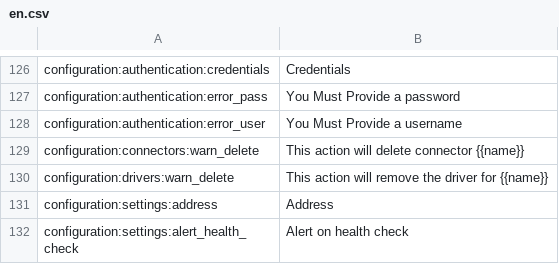
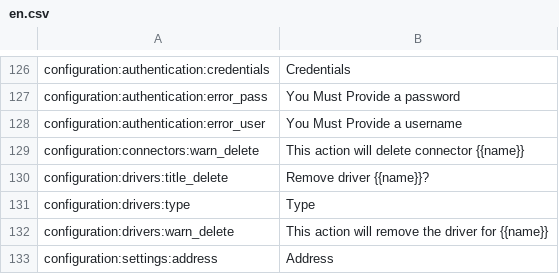
Before and after one commit to reef-pi/reef-pi, a CSV file: front-end/assets/translations/en.csv, drawn as a sheet; only a part is shown, gaps mark what is left out; the shorter side is filled out with more unchanged rows; the diff names each change by its address in the sheet, - before the commit and + after, or states it on an @@ line.

Commit message:
Driver validation
Changed validation messages to a generic set, translatable.
Added few missing UI element translations.

```diff
--- a/front-end/assets/translations/en.csv
+++ b/front-end/assets/translations/en.csv
+row 130: configuration:drivers:title_delete | Remove driver {{name}}?
+row 131: configuration:drivers:type | Type
```
Also changed, not shown: front-end/assets/translations/de.csv, front-end/assets/translations/es.csv, 10 other files.
